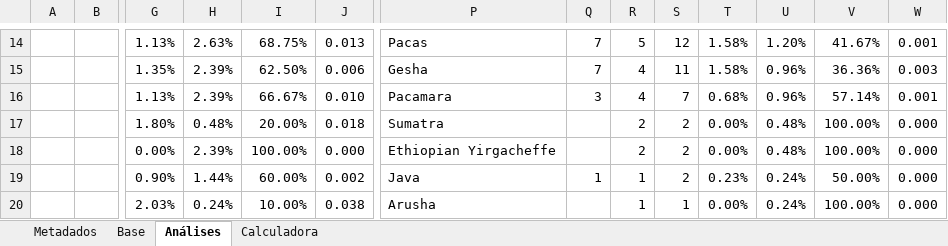
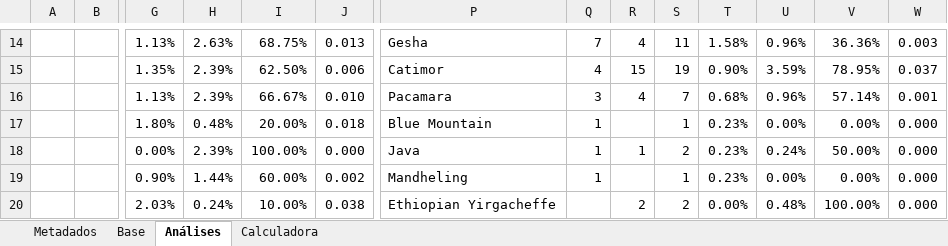
Before and after one commit to rvinicius396g/An-lise-e-precifica-o-de-caf-, an Excel workbook: base_e_calculadora_cafe - Analise Excel.xlsx, sheet Análises, drawn as a sheet; only a part is shown, gaps mark what is left out; values as stored, in another font and other column widths than the file's, no borders; conditional formats and table styles not drawn; removed rows and columns are numbered as before the commit, all else as after; rows hold the shown columns only; the diff covers the shown part only; the diff names each change by its address in the sheet, - before the commit and + after, or states it on an @@ line.

Commit message:
Análise dos dados com IV

```diff
--- a/base_e_calculadora_cafe - Analise Excel.xlsx (sheet Análises)
+++ b/base_e_calculadora_cafe - Analise Excel.xlsx (sheet Análises)
-P14: Pacas
+P14: Gesha
-R14: 5
+R14: 4
-S14: 12
+S14: 11
-U14: 1.20%
+U14: 0.96%
-V14: 41.67%
+V14: 36.36%
-W14: 0.001
+W14: 0.003
-row 15:  |  | 1.35% | 2.39% | 62.50% | 0.006 | Gesha | 7 | 4 | 11 | 1.58% | 0.96% | 36.36% | 0.003
+row 15:  |  | 1.35% | 2.39% | 62.50% | 0.006 | Catimor | 4 | 15 | 19 | 0.90% | 3.59% | 78.95% | 0.037
-P17: Sumatra
+P17: Blue Mountain
-Q17:Q18: (empty)
+Q17:Q18: 1
-R17: 2
+R17: (empty)
-S17: 2
+S17: 1
-T17:T18: 0.00%
+T17:T18: 0.23%
-U17: 0.48%
+U17: 0.00%
-V17: 100.00%
+V17: 0.00%
-P18: Ethiopian Yirgacheffe
+P18: Java
-R18: 2
+R18: 1
-U18: 0.48%
+U18: 0.24%
-V18: 100.00%
+V18: 50.00%
-P19: Java
+P19: Mandheling
-R19: 1
+R19: (empty)
-S19: 2
+S19: 1
-U19: 0.24%
+U19: 0.00%
-V19: 50.00%
+V19: 0.00%
-P20: Arusha
+P20: Ethiopian Yirgacheffe
-R20: 1
+R20: 2
-S20: 1
+S20: 2
-U20: 0.24%
+U20: 0.48%
```
Also changed, not shown: 10 added rows, 47 edited cells and cell formats elsewhere in this sheet, sheet Metadados.
